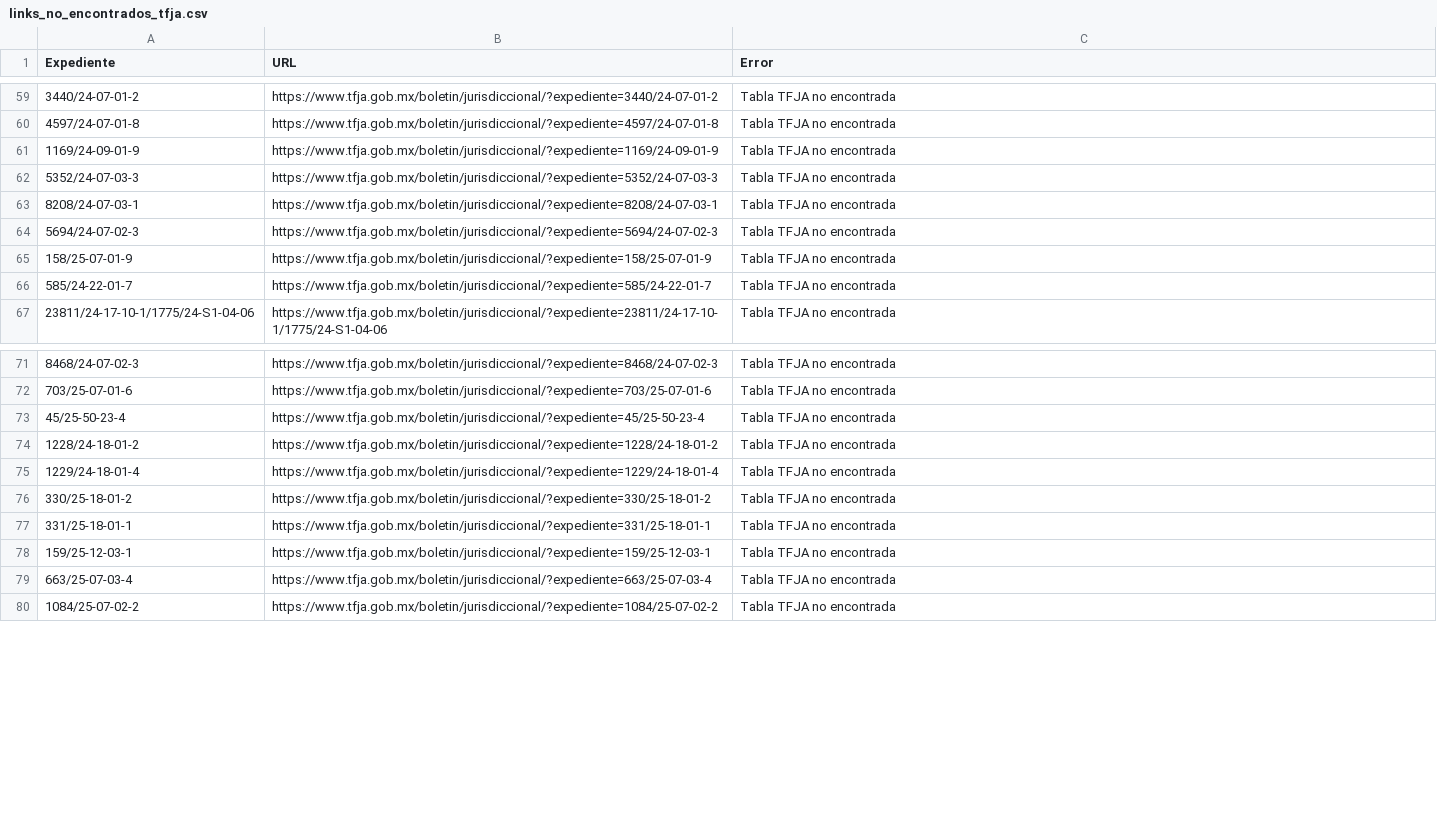
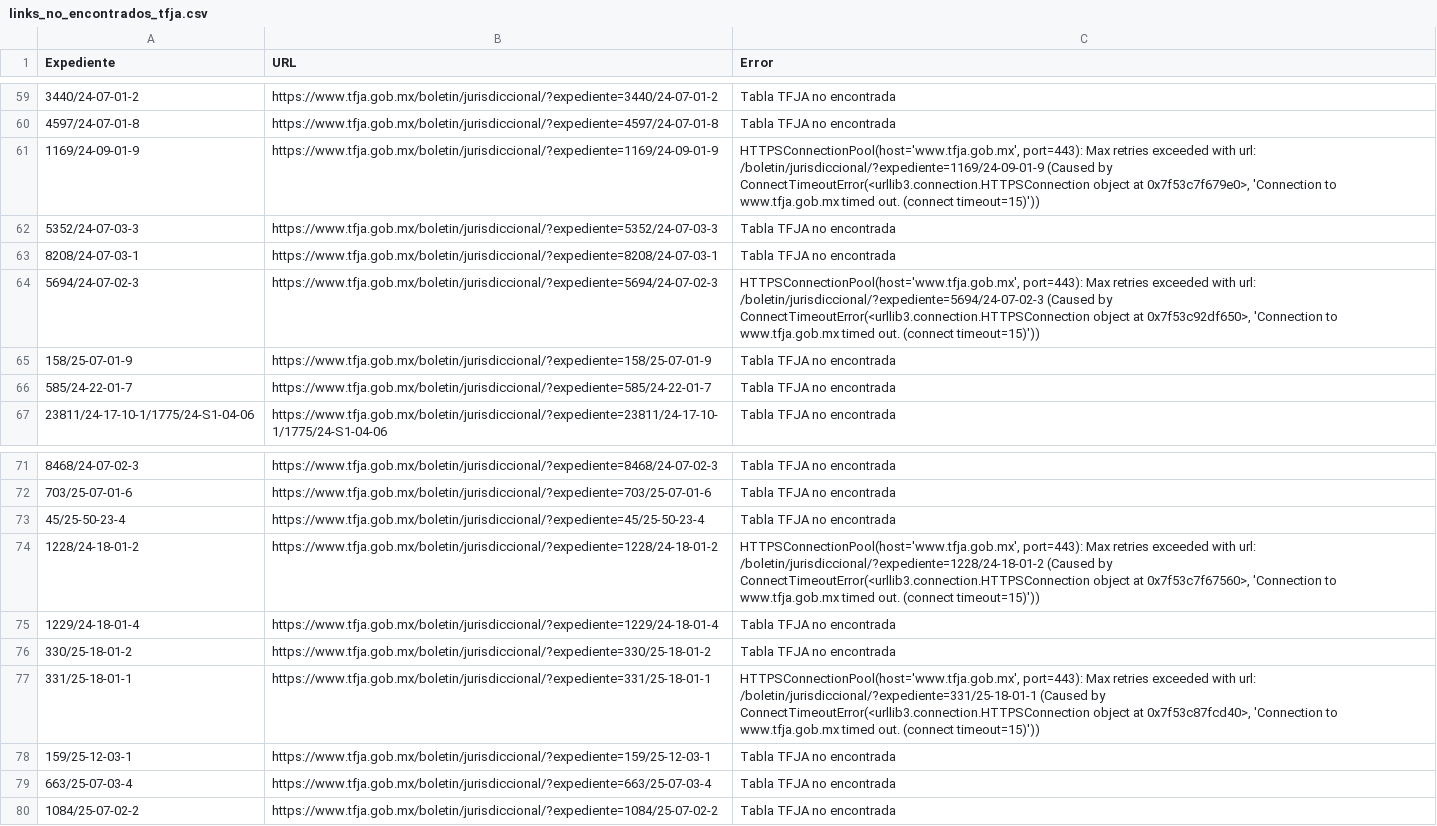
Before and after one commit to EdsonGonzalez01/Donaldo, a CSV file: files/links_no_encontrados_tfja.csv, drawn as a sheet; only a part is shown, gaps mark what is left out; the diff covers the shown part only.

```diff
--- a/files/links_no_encontrados_tfja.csv
+++ b/files/links_no_encontrados_tfja.csv
@@ -60,6 +60,6 @@
 4597/24-07-01-8,https://www.tfja.gob.mx/boletin/jurisdiccional/?expediente=4597/24-07-01-8,Tabla TFJA no encontrada
-1169/24-09-01-9,https://www.tfja.gob.mx/boletin/jurisdiccional/?expediente=1169/24-09-01-9,Tabla TFJA no encontrada
+1169/24-09-01-9,https://www.tfja.gob.mx/boletin/jurisdiccional/?expediente=1169/24-09-01-9,"HTTPSConnectionPool(host='www.tfja.gob.mx', port=443): Max retries exceeded with url: /boletin/jurisdiccional/?expediente=1169/24-09-01-9 (Caused by ConnectTimeoutError(<urllib3.connection.HTTPSConnection object at 0x7f53c7f679e0>, 'Connection to www.tfja.gob.mx timed out. (connect timeout=15)'))"
 5352/24-07-03-3,https://www.tfja.gob.mx/boletin/jurisdiccional/?expediente=5352/24-07-03-3,Tabla TFJA no encontrada
 8208/24-07-03-1,https://www.tfja.gob.mx/boletin/jurisdiccional/?expediente=8208/24-07-03-1,Tabla TFJA no encontrada
-5694/24-07-02-3,https://www.tfja.gob.mx/boletin/jurisdiccional/?expediente=5694/24-07-02-3,Tabla TFJA no encontrada
+5694/24-07-02-3,https://www.tfja.gob.mx/boletin/jurisdiccional/?expediente=5694/24-07-02-3,"HTTPSConnectionPool(host='www.tfja.gob.mx', port=443): Max retries exceeded with url: /boletin/jurisdiccional/?expediente=5694/24-07-02-3 (Caused by ConnectTimeoutError(<urllib3.connection.HTTPSConnection object at 0x7f53c92df650>, 'Connection to www.tfja.gob.mx timed out. (connect timeout=15)'))"
 158/25-07-01-9,https://www.tfja.gob.mx/boletin/jurisdiccional/?expediente=158/25-07-01-9,Tabla TFJA no encontrada
@@ -73,6 +73,6 @@
 45/25-50-23-4,https://www.tfja.gob.mx/boletin/jurisdiccional/?expediente=45/25-50-23-4,Tabla TFJA no encontrada
-1228/24-18-01-2,https://www.tfja.gob.mx/boletin/jurisdiccional/?expediente=1228/24-18-01-2,Tabla TFJA no encontrada
+1228/24-18-01-2,https://www.tfja.gob.mx/boletin/jurisdiccional/?expediente=1228/24-18-01-2,"HTTPSConnectionPool(host='www.tfja.gob.mx', port=443): Max retries exceeded with url: /boletin/jurisdiccional/?expediente=1228/24-18-01-2 (Caused by ConnectTimeoutError(<urllib3.connection.HTTPSConnection object at 0x7f53c7f67560>, 'Connection to www.tfja.gob.mx timed out. (connect timeout=15)'))"
 1229/24-18-01-4,https://www.tfja.gob.mx/boletin/jurisdiccional/?expediente=1229/24-18-01-4,Tabla TFJA no encontrada
 330/25-18-01-2,https://www.tfja.gob.mx/boletin/jurisdiccional/?expediente=330/25-18-01-2,Tabla TFJA no encontrada
-331/25-18-01-1,https://www.tfja.gob.mx/boletin/jurisdiccional/?expediente=331/25-18-01-1,Tabla TFJA no encontrada
+331/25-18-01-1,https://www.tfja.gob.mx/boletin/jurisdiccional/?expediente=331/25-18-01-1,"HTTPSConnectionPool(host='www.tfja.gob.mx', port=443): Max retries exceeded with url: /boletin/jurisdiccional/?expediente=331/25-18-01-1 (Caused by ConnectTimeoutError(<urllib3.connection.HTTPSConnection object at 0x7f53c87fcd40>, 'Connection to www.tfja.gob.mx timed out. (connect timeout=15)'))"
 159/25-12-03-1,https://www.tfja.gob.mx/boletin/jurisdiccional/?expediente=159/25-12-03-1,Tabla TFJA no encontrada
```
Also changed, not shown: 8 edited cells elsewhere in this file, 1 other file.
